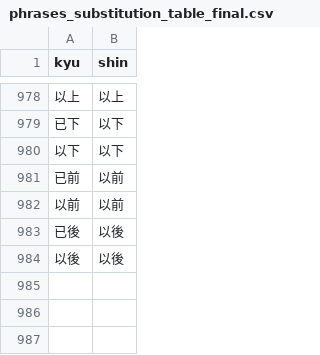
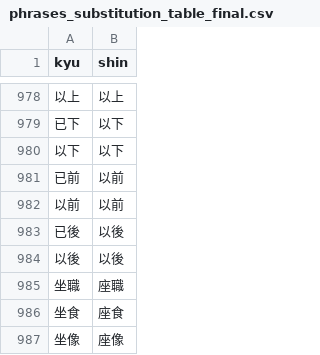
Before and after one commit to marinaMoji/marinaMoji, a CSV file: src/data/marina_opencc/tables/phrases_substitution_table_final.csv, drawn as a sheet; only a part is shown, gaps mark what is left out; the diff names each change by its address in the sheet, - before the commit and + after, or states it on an @@ line.

```diff
--- a/src/data/marina_opencc/tables/phrases_substitution_table_final.csv
+++ b/src/data/marina_opencc/tables/phrases_substitution_table_final.csv
+row 985: 坐職 | 座職
+row 986: 坐食 | 座食
+row 987: 坐像 | 座像
```
Also changed, not shown: 2 other files.
